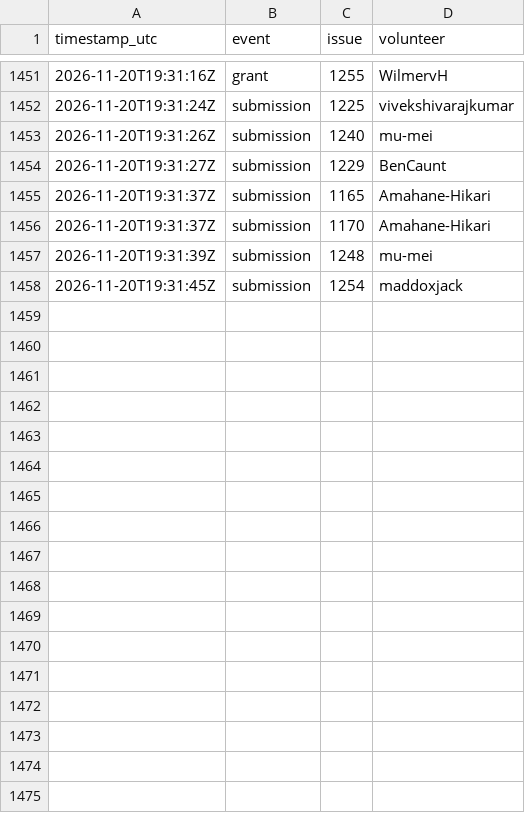
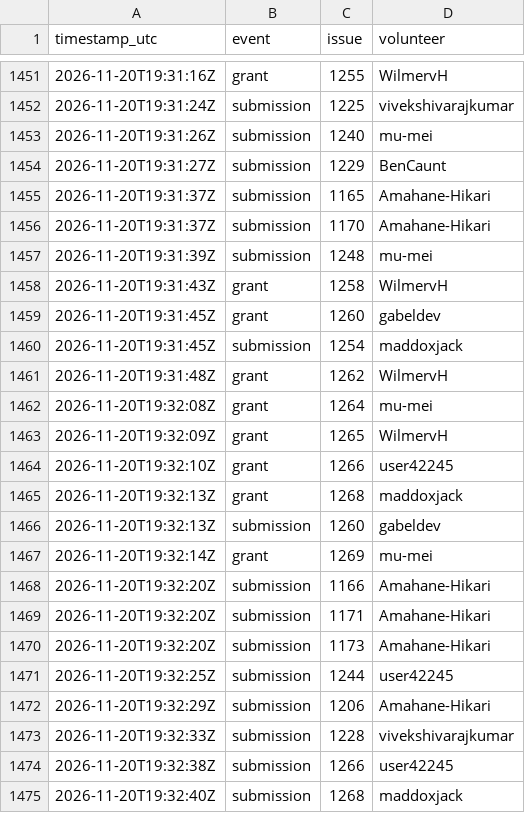
Before and after one commit to 1337isnot1337/alpoge-rh-replay, a TSV file: tracker/activity.tsv, drawn as a sheet; only a part is shown, gaps mark what is left out; the diff names each change by its address in the sheet, - before the commit and + after, or states it on an @@ line.

```diff
--- a/tracker/activity.tsv
+++ b/tracker/activity.tsv
+row 1458: 2026-11-20T19:31:43Z | grant | 1258 | WilmervH
+row 1459: 2026-11-20T19:31:45Z | grant | 1260 | gabeldev
+row 1461: 2026-11-20T19:31:48Z | grant | 1262 | WilmervH
+row 1462: 2026-11-20T19:32:08Z | grant | 1264 | mu-mei
+row 1463: 2026-11-20T19:32:09Z | grant | 1265 | WilmervH
+row 1464: 2026-11-20T19:32:10Z | grant | 1266 | user42245
+row 1465: 2026-11-20T19:32:13Z | grant | 1268 | maddoxjack
+row 1466: 2026-11-20T19:32:13Z | submission | 1260 | gabeldev
+row 1467: 2026-11-20T19:32:14Z | grant | 1269 | mu-mei
+row 1468: 2026-11-20T19:32:20Z | submission | 1166 | Amahane-Hikari
+row 1469: 2026-11-20T19:32:20Z | submission | 1171 | Amahane-Hikari
+row 1470: 2026-11-20T19:32:20Z | submission | 1173 | Amahane-Hikari
+row 1471: 2026-11-20T19:32:25Z | submission | 1244 | user42245
+row 1472: 2026-11-20T19:32:29Z | submission | 1206 | Amahane-Hikari
+row 1473: 2026-11-20T19:32:33Z | submission | 1228 | vivekshivarajkumar
+row 1474: 2026-11-20T19:32:38Z | submission | 1266 | user42245
+row 1475: 2026-11-20T19:32:40Z | submission | 1268 | maddoxjack
```
Also changed, not shown: 2 other files.
